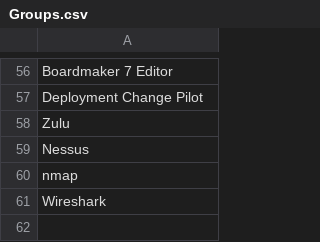
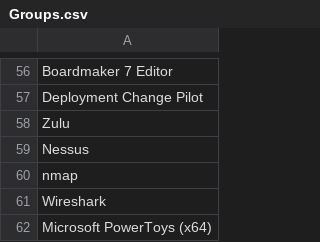
Before and after one commit to CascadeTechnologyAlliance/Create-CMGroupsInAD, a CSV file: Groups.csv, drawn as a sheet; only a part is shown, gaps mark what is left out.

Commit message:
Added Microsoft PowerToys (x64)

```diff
--- a/Groups.csv
+++ b/Groups.csv
@@ -61 +61,2 @@ nmap,
 Wireshark,
+Microsoft PowerToys (x64),
```
